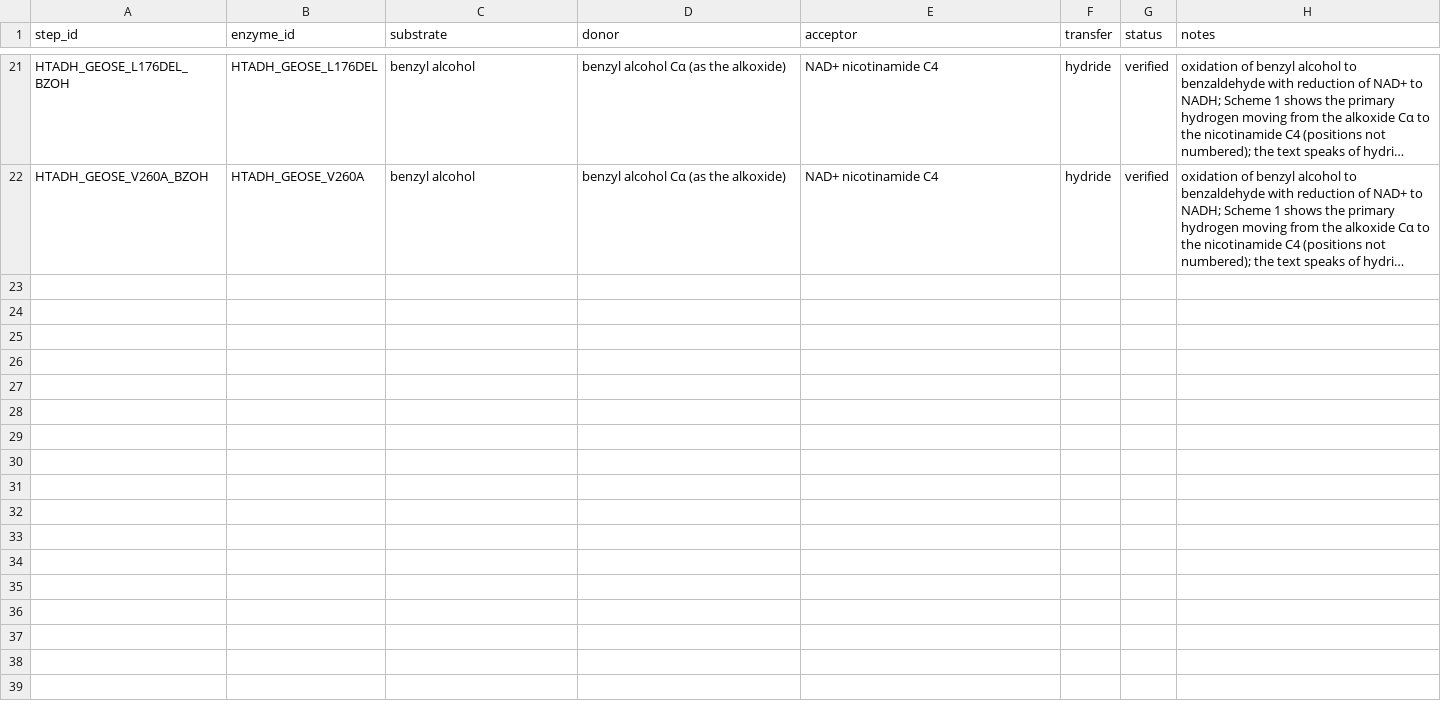
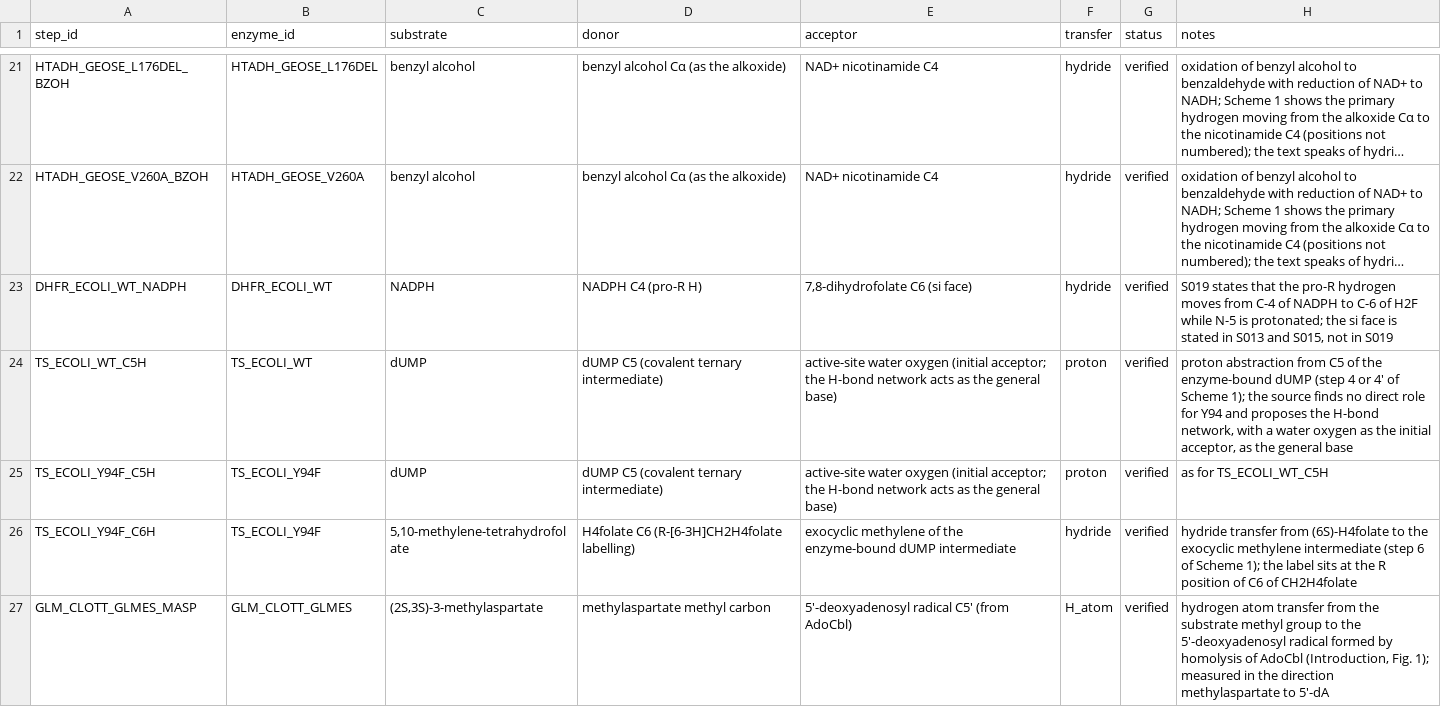
Before and after one commit to sectio-aurea-q/meg-nen, a CSV file: data/steps.csv, drawn as a sheet; only a part is shown, gaps mark what is left out; long unchanged cells end in …; the diff covers the shown part only; the diff names each change by its address in the sheet, - before the commit and + after, or states it on an @@ line.

```diff
--- a/data/steps.csv
+++ b/data/steps.csv
+row 23: DHFR_ECOLI_WT_NADPH | DHFR_ECOLI_WT | NADPH | NADPH C4 (pro-R H) | 7,8-dihydrofolate C6 (si face) | hydride | verified | S019 states that the pro-R hydrogen moves from C-4 of NADPH to C-6 of H2F while N-5 is protonated; the si face is stated in S013 and S015, not in S019
+row 24: TS_ECOLI_WT_C5H | TS_ECOLI_WT | dUMP | dUMP C5 (covalent ternary intermediate) | active-site water oxygen (initial acceptor; the H-bond network acts as the general base) | proton | verified | proton abstraction from C5 of the enzyme-bound dUMP (step 4 or 4′ of Scheme 1); the source finds no direct role for Y94 and proposes the H-bond network, with a water oxygen as the initial acceptor, as the general base
+row 25: TS_ECOLI_Y94F_C5H | TS_ECOLI_Y94F | dUMP | dUMP C5 (covalent ternary intermediate) | active-site water oxygen (initial acceptor; the H-bond network acts as the general base) | proton | verified | as for TS_ECOLI_WT_C5H
+row 26: TS_ECOLI_Y94F_C6H | TS_ECOLI_Y94F | 5,10-methylene-tetrahydrofolate | H4folate C6 (R-[6-3H]CH2H4folate labelling) | exocyclic methylene of the enzyme-bound dUMP intermediate | hydride | verified | hydride transfer from (6S)-H4folate to the exocyclic methylene intermediate (step 6 of Scheme 1); the label sits at the R position of C6 of CH2H4folate
+row 27: GLM_CLOTT_GLMES_MASP | GLM_CLOTT_GLMES | (2S,3S)-3-methylaspartate | methylaspartate methyl carbon | 5′-deoxyadenosyl radical C5′ (from AdoCbl) | H_atom | verified | hydrogen atom transfer from the substrate methyl group to the 5′-deoxyadenosyl radical formed by homolysis of AdoCbl (Introduction, Fig. 1); measured in the direction methylaspartate to 5′-dA
```
Also changed, not shown: 12 added rows elsewhere in this file, data/enzymes.csv, sources/first_sources.csv, 10 other files.
